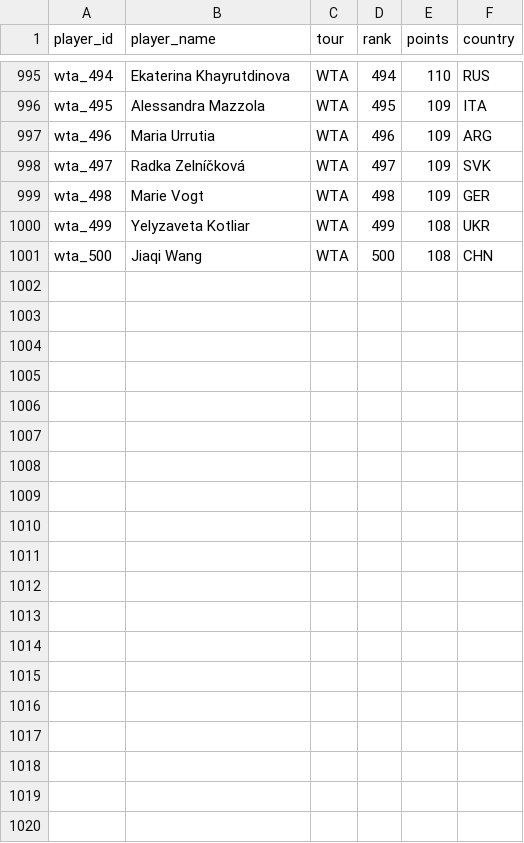
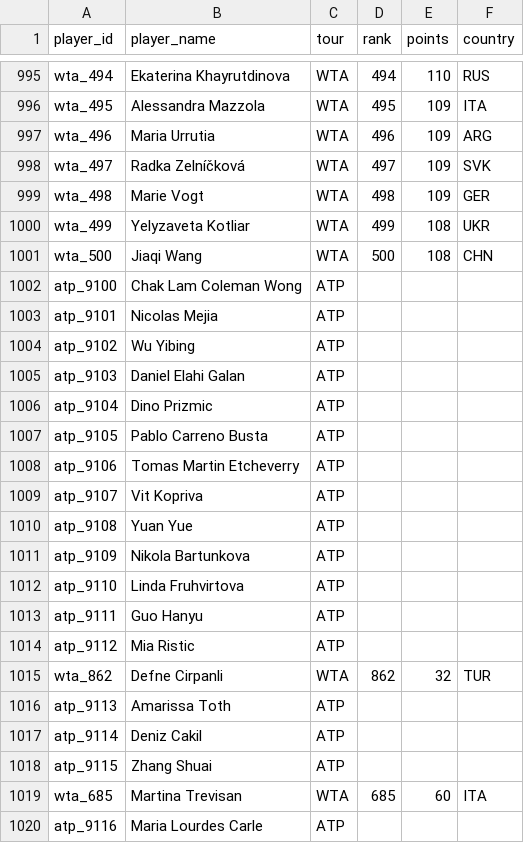
Before and after one commit to bettormanpicks/BMP-App, a CSV file: tennis/data/tennisplayers.csv, drawn as a sheet; only a part is shown, gaps mark what is left out; the diff covers the shown part only.

```diff
--- a/tennis/data/tennisplayers.csv
+++ b/tennis/data/tennisplayers.csv
@@ -1001 +1001,20 @@ wta_499,Yelyzaveta Kotliar,WTA,499,108,UKR
 wta_500,Jiaqi Wang,WTA,500,108,CHN
+atp_9100,Chak Lam Coleman Wong,ATP,,,
+atp_9101,Nicolas Mejia,ATP,,,
+atp_9102,Wu Yibing,ATP,,,
+atp_9103,Daniel Elahi Galan,ATP,,,
+atp_9104,Dino Prizmic,ATP,,,
+atp_9105,Pablo Carreno Busta,ATP,,,
+atp_9106,Tomas Martin Etcheverry,ATP,,,
+atp_9107,Vit Kopriva,ATP,,,
+atp_9108,Yuan Yue,ATP,,,
+atp_9109,Nikola Bartunkova,ATP,,,
+atp_9110,Linda Fruhvirtova,ATP,,,
+atp_9111,Guo Hanyu,ATP,,,
+atp_9112,Mia Ristic,ATP,,,
+wta_862,Defne Cirpanli,WTA,862,32,TUR
+atp_9113,Amarissa Toth,ATP,,,
+atp_9114,Deniz Cakil,ATP,,,
+atp_9115,Zhang Shuai,ATP,,,
+wta_685,Martina Trevisan,WTA,685,60,ITA
+atp_9116,Maria Lourdes Carle,ATP,,,
```
Also changed, not shown: 14 added rows elsewhere in this file, nba/data/nbateamgametotals.csv, tennis/data/player_aliases.csv, 18 other files.
